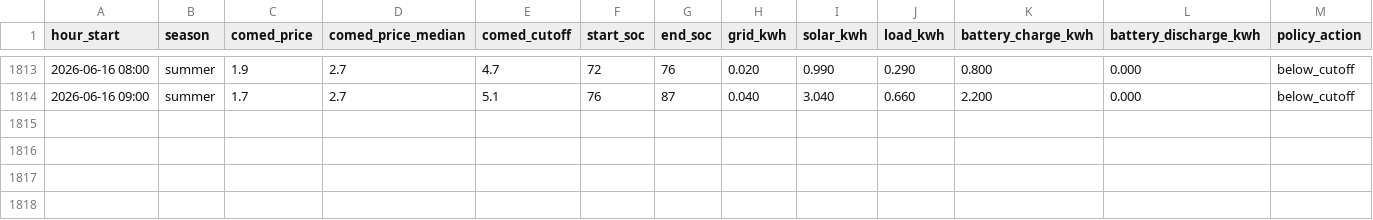
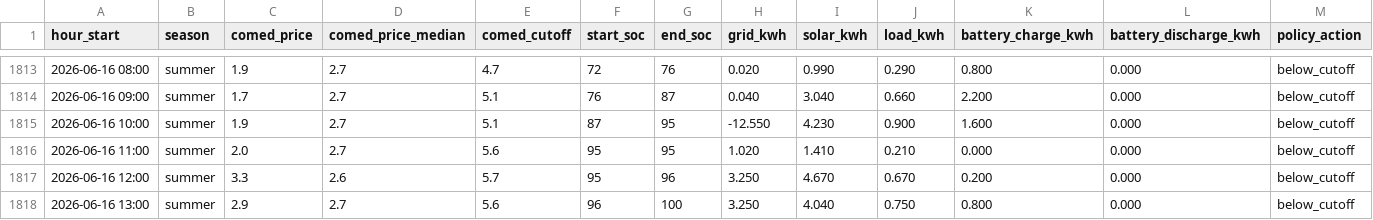
Before and after one commit to vosslab/battery-control, a CSV file: data/hourly_history.csv, drawn as a sheet; only a part is shown, gaps mark what is left out; rows hold the shown columns only; the diff names each change by its address in the sheet, - before the commit and + after, or states it on an @@ line.

Commit message:
Add 4 hourly data rows through 2026-06-16 13:00

```diff
--- a/data/hourly_history.csv
+++ b/data/hourly_history.csv
+row 1815: 2026-06-16 10:00 | summer | 1.9 | 2.7 | 5.1 | 87 | 95 | -12.550 | 4.230 | 0.900 | 1.600 | 0.000 | below_cutoff
+row 1816: 2026-06-16 11:00 | summer | 2.0 | 2.7 | 5.6 | 95 | 95 | 1.020 | 1.410 | 0.210 | 0.000 | 0.000 | below_cutoff
+row 1817: 2026-06-16 12:00 | summer | 3.3 | 2.6 | 5.7 | 95 | 96 | 3.250 | 4.670 | 0.670 | 0.200 | 0.000 | below_cutoff
+row 1818: 2026-06-16 13:00 | summer | 2.9 | 2.7 | 5.6 | 96 | 100 | 3.250 | 4.040 | 0.750 | 0.800 | 0.000 | below_cutoff
```
